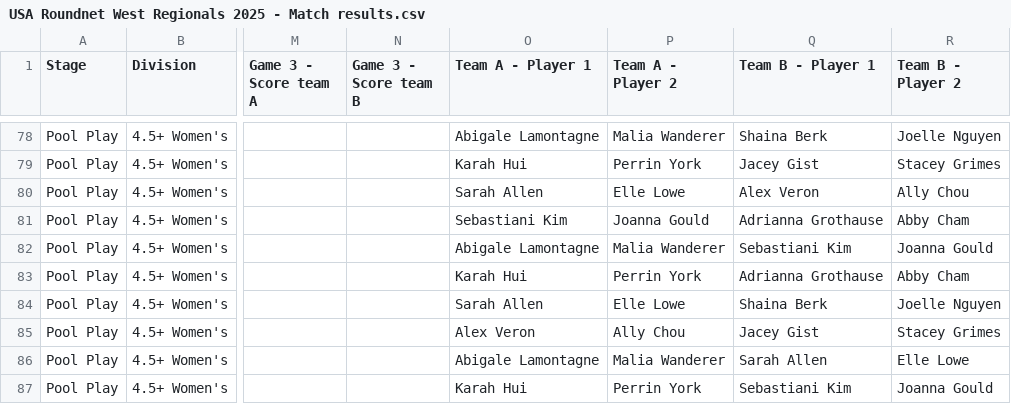
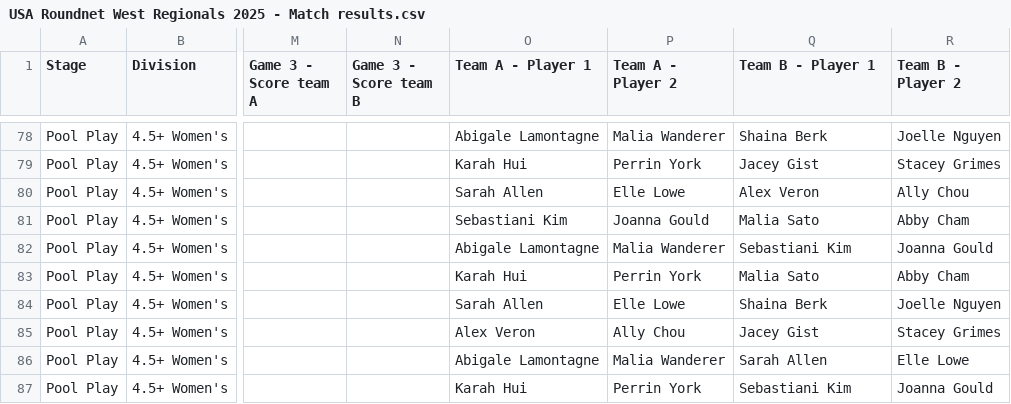
Before and after one commit to USAR-Rankings/rankings_model, a CSV file: Tourney Results/Manual Downloads/USA Roundnet West Regionals 2025 - Match results.csv, drawn as a sheet; only a part is shown, gaps mark what is left out; the diff covers the shown part only; the diff names each change by its address in the sheet, - before the commit and + after, or states it on an @@ line.

Commit message:
USAR 2025 West Replace Adrianna Grothause with Malia Sato

```diff
--- a/Tourney Results/Manual Downloads/USA Roundnet West Regionals 2025 - Match results.csv
+++ b/Tourney Results/Manual Downloads/USA Roundnet West Regionals 2025 - Match results.csv
-Q81 (Team B - Player 1): Adrianna Grothause
+Q81 (Team B - Player 1): Malia Sato
-Q83 (Team B - Player 1): Adrianna Grothause
+Q83 (Team B - Player 1): Malia Sato
```
Also changed, not shown: 7 edited cells elsewhere in this file.
